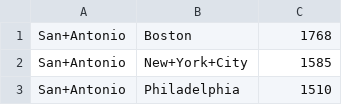
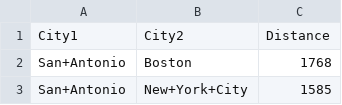
Before and after one commit to abucquet/bank_is_open, a CSV file: data/distances.csv, drawn as a sheet; only a part is shown; the shorter side is filled out with more unchanged rows; the diff names each change by its address in the sheet, - before the commit and + after, or states it on an @@ line.

Commit message:
final data processing

```diff
--- a/data/distances.csv
+++ b/data/distances.csv
+row 1: City1 | City2 | Distance
```
Also changed, not shown: 18 other files.
